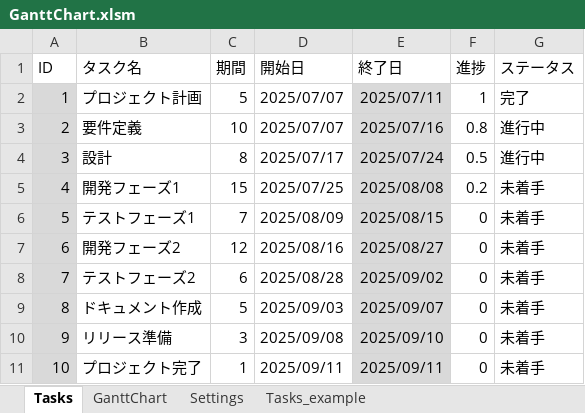
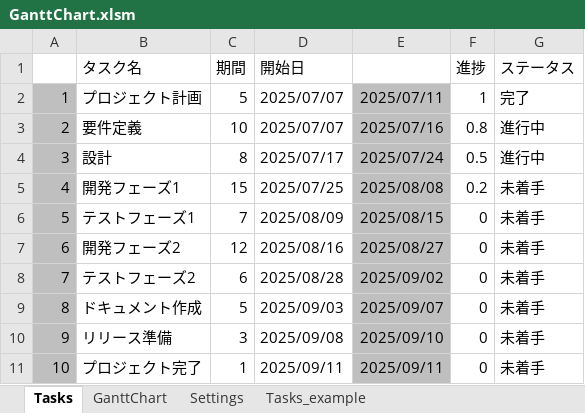
Before and after one commit to qack-dev/GanttChart, an Excel workbook: GanttChart.xlsm, sheet Tasks, drawn as a sheet; values as stored, in another font and other column widths than the file's, no borders; the diff names each change by its address in the sheet, - before the commit and + after, or states it on an @@ line.

```diff
--- a/GanttChart.xlsm (sheet Tasks)
+++ b/GanttChart.xlsm (sheet Tasks)
-A1: ID
+A1: (empty)
-E1: 終了日
+E1: (empty)
-A2:A11 fill: #D9D9D9
+A2:A11 fill: #BFBFBF
-E2:E11 fill: #D9D9D9
+E2:E11 fill: #BFBFBF
```
Also changed, not shown: charts or pictures, 1 other file.
